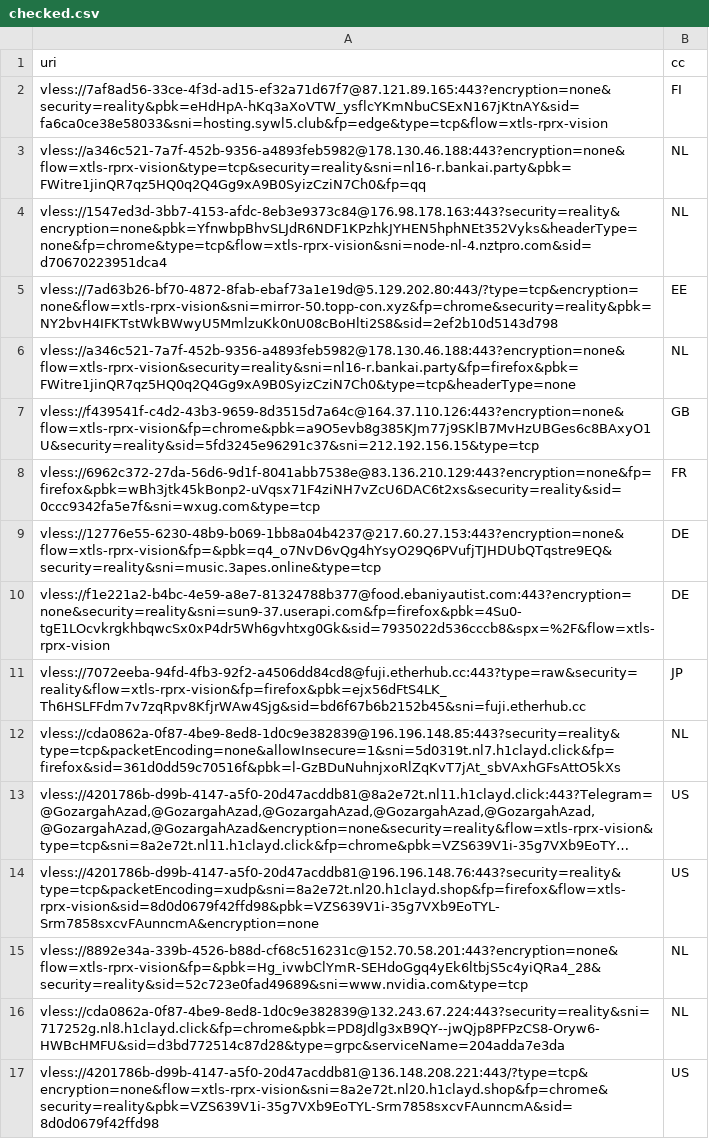
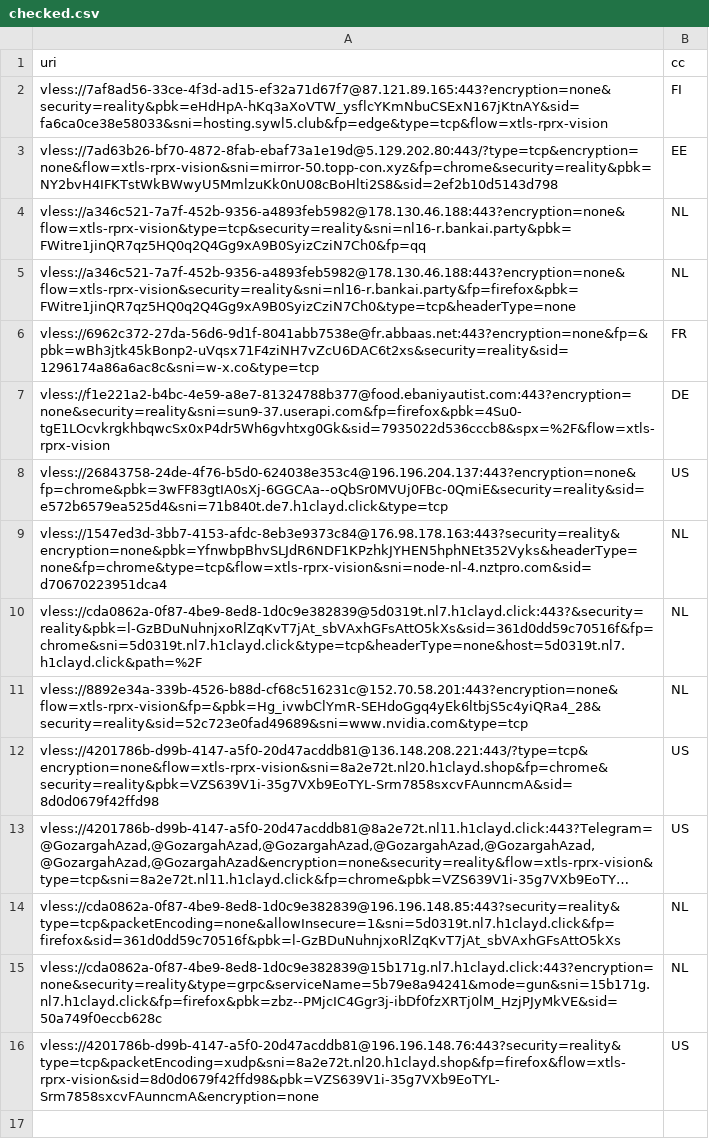
Before and after one commit to grisha-seleznev/free-vless-keys-russia, a CSV file: stage/checked.csv, drawn as a sheet; long unchanged cells end in …; removed rows and columns are numbered as before the commit, all else as after; the diff names each change by its address in the sheet, - before the commit and + after, or states it on an @@ line.

```diff
--- a/stage/checked.csv
+++ b/stage/checked.csv
@@ row 5 moved to row 3: vless://7ad63b26-bf70-4872-8fab-ebaf73a1… @@
+row 5: vless://a346c521-7a7f-452b-9356-a4893feb5982@178.130.46.188:443?encryption=none&flow=xtls-rprx-vision&security=reality&sni=nl16-r.bankai.party&fp=firefox&pbk=FWitre1jinQR7qz5HQ0q2Q4Gg9xA9B0SyizCziN7Ch0&type=tcp&headerType=none | NL
+row 6: vless://6962c372-27da-56d6-9d1f-8041abb7538e@fr.abbaas.net:443?encryption=none&fp=&pbk=wBh3jtk45kBonp2-uVqsx71F4ziNH7vZcU6DAC6t2xs&security=reality&sid=1296174a86a6ac8c&sni=w-x.co&type=tcp | FR
@@ row 10 moved to row 7: vless://f1e221a2-b4bc-4e59-a8e7-81324788… @@
+row 8: vless://26843758-24de-4f76-b5d0-624038e353c4@196.196.204.137:443?encryption=none&fp=chrome&pbk=3wFF83gtIA0sXj-6GGCAa--oQbSr0MVUj0FBc-0QmiE&security=reality&sid=e572b6579ea525d4&sni=71b840t.de7.h1clayd.click&type=tcp | US
-A10 (uri): vless://a346c521-7a7f-452b-9356-a4893feb5982@178.130.46.188:443?encryption=none&flow=xtls-rprx-vision&security=reality&sni=nl16-r.bankai.party&fp=firefox&pbk=FWitre1jinQR7qz5HQ0q2Q4Gg9xA9B0SyizCziN7Ch0&type=tcp&headerType=none
+A10 (uri): vless://cda0862a-0f87-4be9-8ed8-1d0c9e382839@5d0319t.nl7.h1clayd.click:443?&security=reality&pbk=l-GzBDuNuhnjxoRlZqKvT7jAt_sbVAxhGFsAttO5kXs&sid=361d0dd59c70516f&fp=chrome&sni=5d0319t.nl7.h1clayd.click&type=tcp&headerType=none&host=5d0319t.nl7.h1clayd.click&path=%2F
-row 7: vless://f439541f-c4d2-43b3-9659-8d3515d7a64c@164.37.110.126:443?encryption=none&flow=xtls-rprx-vision&fp=chrome&pbk=a9O5evb8g385KJm77j9SKlB7MvHzUBGes6c8BAxyO1U&security=reality&sid=5fd3245e96291c37&sni=212.192.156.15&type=tcp | GB
-row 8: vless://6962c372-27da-56d6-9d1f-8041abb7538e@83.136.210.129:443?encryption=none&fp=firefox&pbk=wBh3jtk45kBonp2-uVqsx71F4ziNH7vZcU6DAC6t2xs&security=reality&sid=0ccc9342fa5e7f&sni=wxug.com&type=tcp | FR
-row 9: vless://12776e55-6230-48b9-b069-1bb8a04b4237@217.60.27.153:443?encryption=none&flow=xtls-rprx-vision&fp=&pbk=q4_o7NvD6vQg4hYsyO29Q6PVufjTJHDUbQTqstre9EQ&security=reality&sni=music.3apes.online&type=tcp | DE
-row 11: vless://7072eeba-94fd-4fb3-92f2-a4506dd84cd8@fuji.etherhub.cc:443?type=raw&security=reality&flow=xtls-rprx-vision&fp=firefox&pbk=ejx56dFtS4LK_Th6HSLFFdm7v7zqRpv8KfjrWAw4Sjg&sid=bd6f67b6b2152b45&sni=fuji.etherhub.cc | JP
@@ row 15 moved to row 11: vless://8892e34a-339b-4526-b88d-cf68c516… @@
@@ row 17 moved to row 12: vless://4201786b-d99b-4147-a5f0-20d47acd… @@
+row 15: vless://cda0862a-0f87-4be9-8ed8-1d0c9e382839@15b171g.nl7.h1clayd.click:443?encryption=none&security=reality&type=grpc&serviceName=5b79e8a94241&mode=gun&sni=15b171g.nl7.h1clayd.click&fp=firefox&pbk=zbz--PMjcIC4Ggr3j-ibDf0fzXRTj0lM_HzjPJyMkVE&sid=50a749f0eccb628c | NL
-row 16: vless://cda0862a-0f87-4be9-8ed8-1d0c9e382839@132.243.67.224:443?security=reality&sni=717252g.nl8.h1clayd.click&fp=chrome&pbk=PD8Jdlg3xB9QY--jwQjp8PFPzCS8-Oryw6-HWBcHMFU&sid=d3bd772514c87d28&type=grpc&serviceName=204adda7e3da | NL
```
Also changed, not shown: 55 other files.
